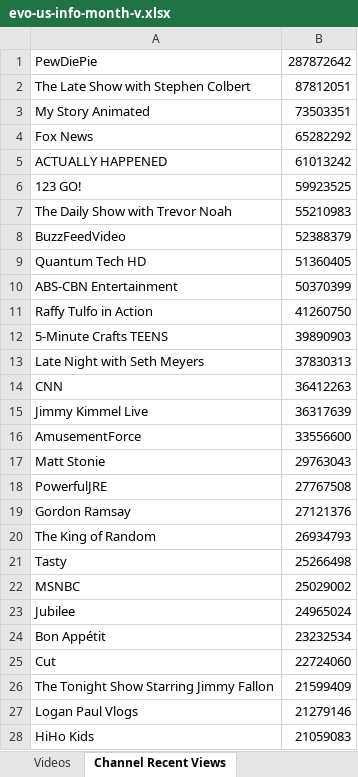
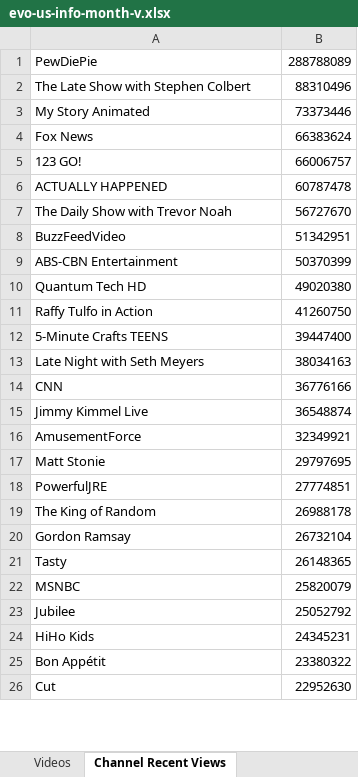
Before and after one commit to pnbt/youtube-transparency, an Excel workbook: app/assets/data/info/evo-us-info-month-v.xlsx, sheet Channel Recent Views, drawn as a sheet; only a part is shown; values as stored, in another font and other column widths than the file's, no borders; removed rows and columns are numbered as before the commit, all else as after; the diff covers the shown part only; the diff names each change by its address in the sheet, - before the commit and + after, or states it on an @@ line.

```diff
--- a/app/assets/data/info/evo-us-info-month-v.xlsx (sheet Channel Recent Views)
+++ b/app/assets/data/info/evo-us-info-month-v.xlsx (sheet Channel Recent Views)
-B1: 287872642
+B1: 288788089
-B2: 87812051
+B2: 88310496
-B3: 73503351
+B3: 73373446
-B4: 65282292
+B4: 66383624
-row 5: ACTUALLY HAPPENED | 61013242
-B5: 59923525
+B5: 66006757
+row 6: ACTUALLY HAPPENED | 60787478
-B7: 55210983
+B7: 56727670
-B8: 52388379
+B8: 51342951
-row 9: Quantum Tech HD | 51360405
+row 10: Quantum Tech HD | 49020380
-B12: 39890903
+B12: 39447400
-B13: 37830313
+B13: 38034163
-B14: 36412263
+B14: 36776166
-B15: 36317639
+B15: 36548874
-B16: 33556600
+B16: 32349921
-B17: 29763043
+B17: 29797695
-B18: 27767508
+B18: 27774851
-row 19: Gordon Ramsay | 27121376
-B19: 26934793
+B19: 26988178
+row 20: Gordon Ramsay | 26732104
-B21: 25266498
+B21: 26148365
-B22: 25029002
+B22: 25820079
-B23: 24965024
+B23: 25052792
+row 24: HiHo Kids | 24345231
-B25: 23232534
+B25: 23380322
-B26: 22724060
+B26: 22952630
-row 26: The Tonight Show Starring Jimmy Fallon | 21599409
-row 27: Logan Paul Vlogs | 21279146
-row 28: HiHo Kids | 21059083
```
Also changed, not shown: 394 added rows, 414 removed rows and 161 edited cells elsewhere in this sheet, sheet Videos, app/assets/data/info/evo-us-info-3days-r.xlsx, app/assets/data/info/evo-us-info-3days-v.xlsx, 13 other files.
